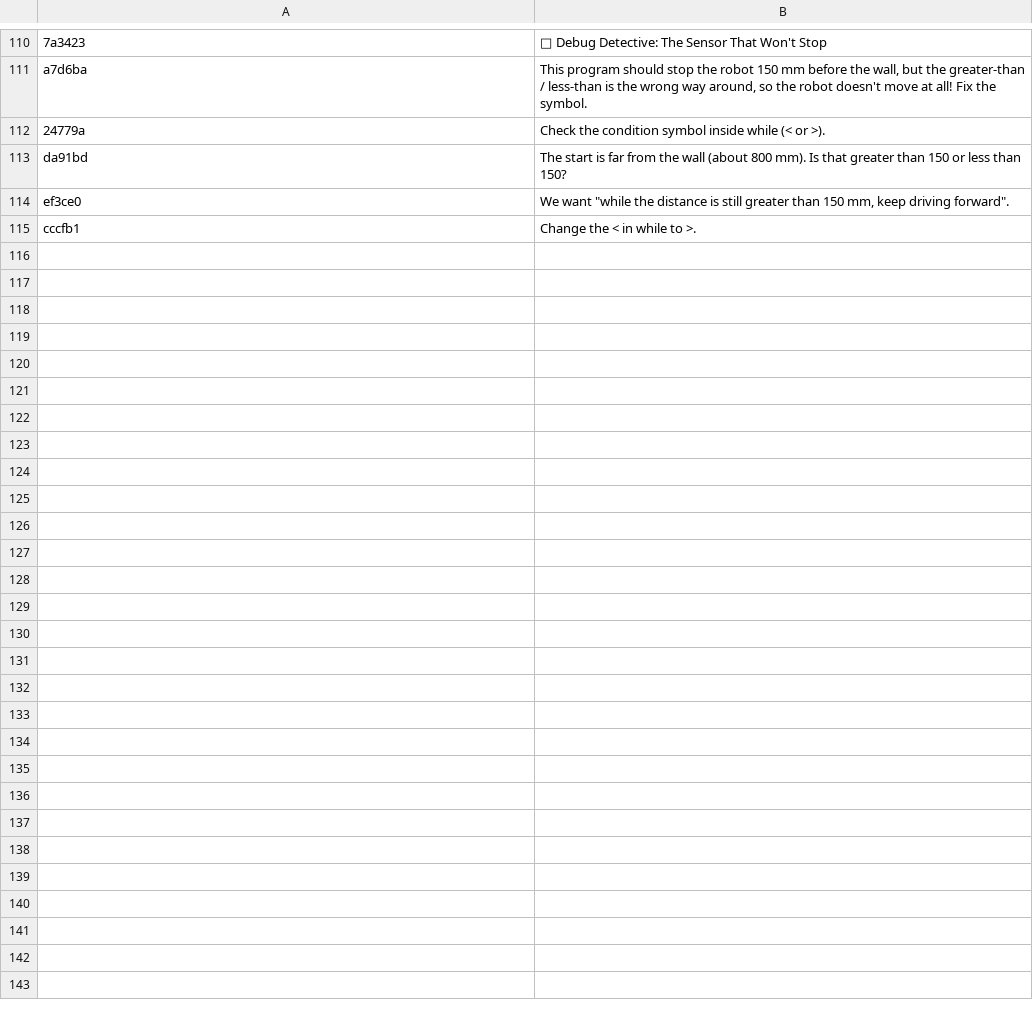
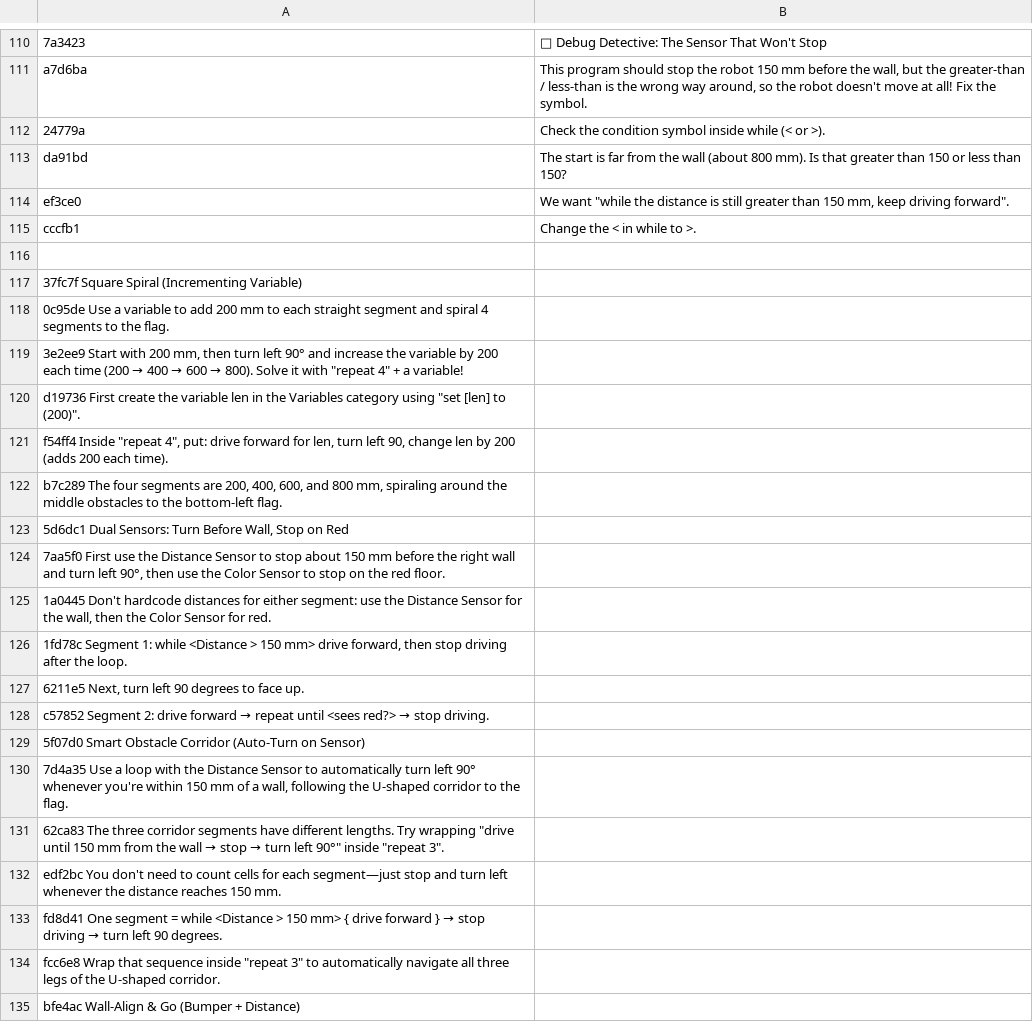
Before and after one commit to hipponet1122/vexiq-learning, a TSV file: i18n/en/content-CHALLENGES.tsv, drawn as a sheet; only a part is shown, gaps mark what is left out; the diff covers the shown part only; the diff names each change by its address in the sheet, - before the commit and + after, or states it on an @@ line.

```diff
--- a/i18n/en/content-CHALLENGES.tsv
+++ b/i18n/en/content-CHALLENGES.tsv
+row 116: (empty)
+row 117: 37fc7f Square Spiral (Incrementing Variable)
+row 118: 0c95de Use a variable to add 200 mm to each straight segment and spiral 4 segments to the flag.
+row 119: 3e2ee9 Start with 200 mm, then turn left 90° and increase the variable by 200 each time (200 → 400 → 600 → 800). Solve it with "repeat 4" + a variable!
+row 120: d19736 First create the variable len in the Variables category using "set [len] to (200)".
+row 121: f54ff4 Inside "repeat 4", put: drive forward for len, turn left 90, change len by 200 (adds 200 each time).
+row 122: b7c289 The four segments are 200, 400, 600, and 800 mm, spiraling around the middle obstacles to the bottom-left flag.
+row 123: 5d6dc1 Dual Sensors: Turn Before Wall, Stop on Red
+row 124: 7aa5f0 First use the Distance Sensor to stop about 150 mm before the right wall and turn left 90°, then use the Color Sensor to stop on the red floor.
+row 125: 1a0445 Don't hardcode distances for either segment: use the Distance Sensor for the wall, then the Color Sensor for red.
+row 126: 1fd78c Segment 1: while <Distance > 150 mm> drive forward, then stop driving after the loop.
+row 127: 6211e5 Next, turn left 90 degrees to face up.
+row 128: c57852 Segment 2: drive forward → repeat until <sees red?> → stop driving.
+row 129: 5f07d0 Smart Obstacle Corridor (Auto-Turn on Sensor)
+row 130: 7d4a35 Use a loop with the Distance Sensor to automatically turn left 90° whenever you're within 150 mm of a wall, following the U-shaped corridor to the flag.
+row 131: 62ca83 The three corridor segments have different lengths. Try wrapping "drive until 150 mm from the wall → stop → turn left 90°" inside "repeat 3".
+row 132: edf2bc You don't need to count cells for each segment—just stop and turn left whenever the distance reaches 150 mm.
+row 133: fd8d41 One segment = while <Distance > 150 mm> { drive forward } → stop driving → turn left 90 degrees.
+row 134: fcc6e8 Wrap that sequence inside "repeat 3" to automatically navigate all three legs of the U-shaped corridor.
+row 135: bfe4ac Wall-Align & Go (Bumper + Distance)
```
Also changed, not shown: 11 added rows elsewhere in this file, i18n/en/data-QS.tsv, i18n/en/server.tsv, 19 other files.
